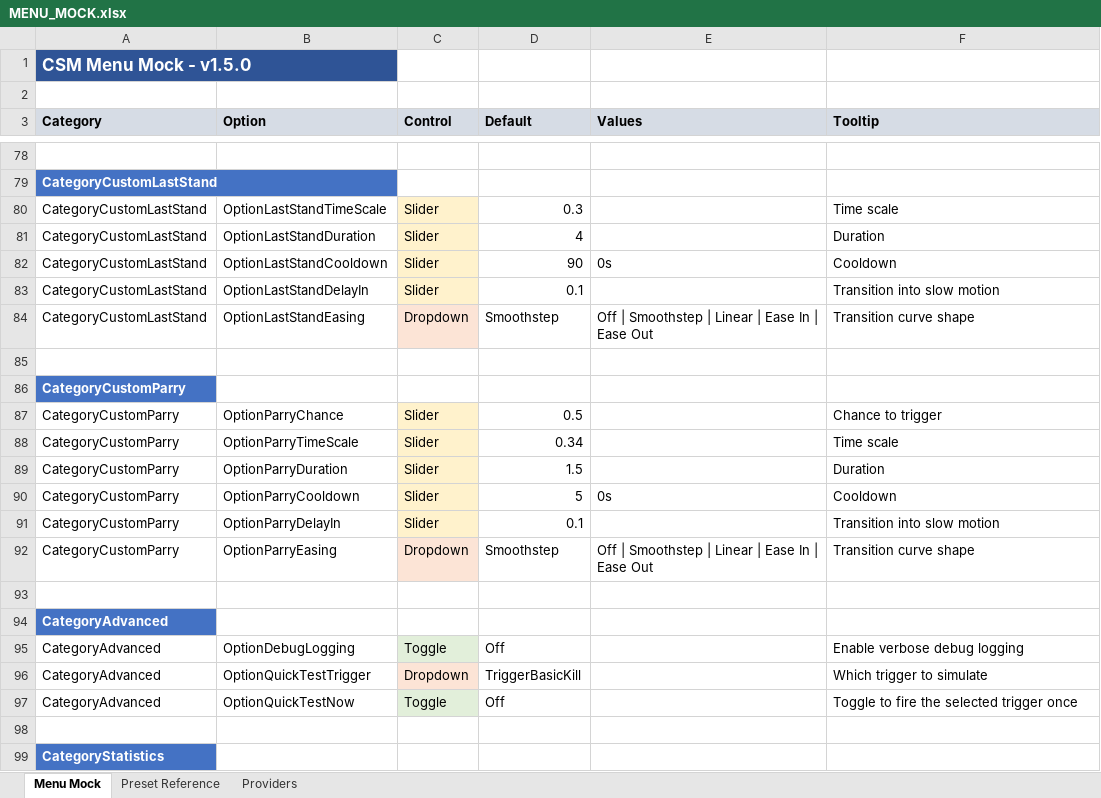
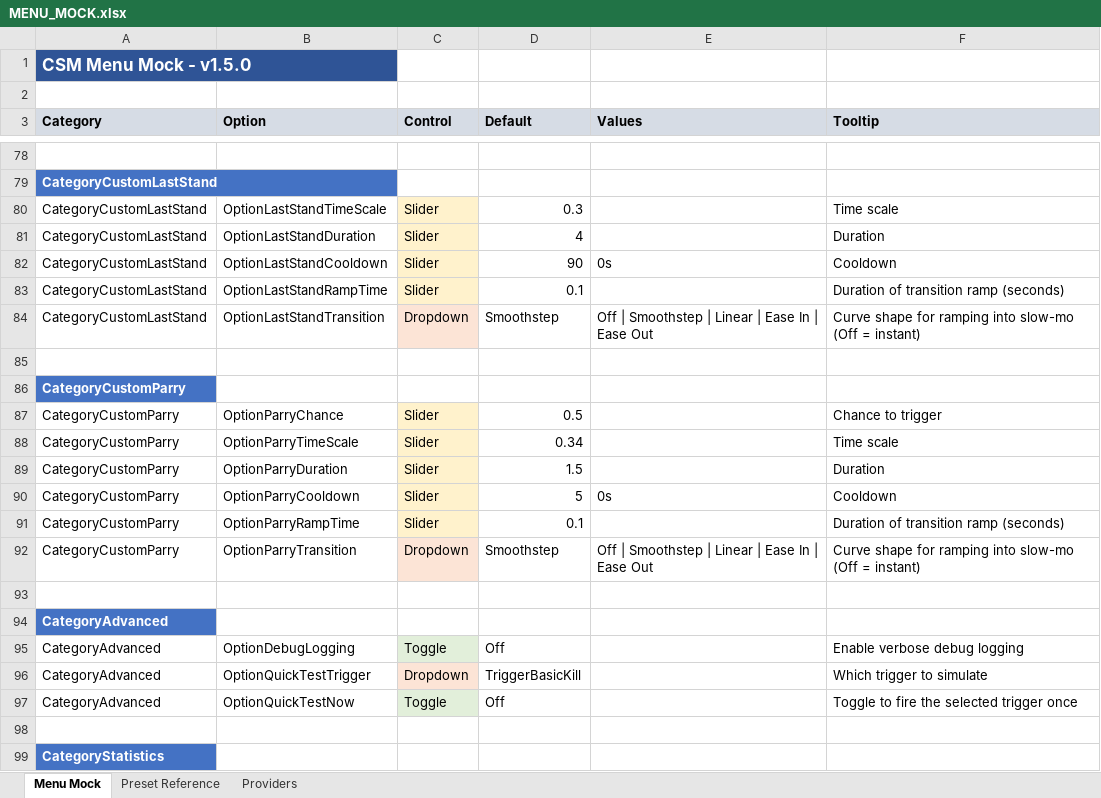
Before and after one commit to SFSorrow1968/CSM, an Excel workbook: MENU_MOCK.xlsx, sheet Menu Mock, drawn as a sheet; only a part is shown, gaps mark what is left out; values as stored, in another font and other column widths than the file's, no borders; the diff covers the shown part only; the diff names each change by its address in the sheet, - before the commit and + after, or states it on an @@ line.

```diff
--- a/MENU_MOCK.xlsx (sheet Menu Mock)
+++ b/MENU_MOCK.xlsx (sheet Menu Mock)
-B83 (Option): OptionLastStandDelayIn
+B83 (Option): OptionLastStandRampTime
-F83 (Tooltip): Transition into slow motion
+F83 (Tooltip): Duration of transition ramp (seconds)
-B84 (Option): OptionLastStandEasing
+B84 (Option): OptionLastStandTransition
-F84 (Tooltip): Transition curve shape
+F84 (Tooltip): Curve shape for ramping into slow-mo (Off = instant)
-B91 (Option): OptionParryDelayIn
+B91 (Option): OptionParryRampTime
-F91 (Tooltip): Transition into slow motion
+F91 (Tooltip): Duration of transition ramp (seconds)
-B92 (Option): OptionParryEasing
+B92 (Option): OptionParryTransition
-F92 (Tooltip): Transition curve shape
+F92 (Tooltip): Curve shape for ramping into slow-mo (Off = instant)
```
Also changed, not shown: 20 edited cells elsewhere in this sheet, 2 other files.
